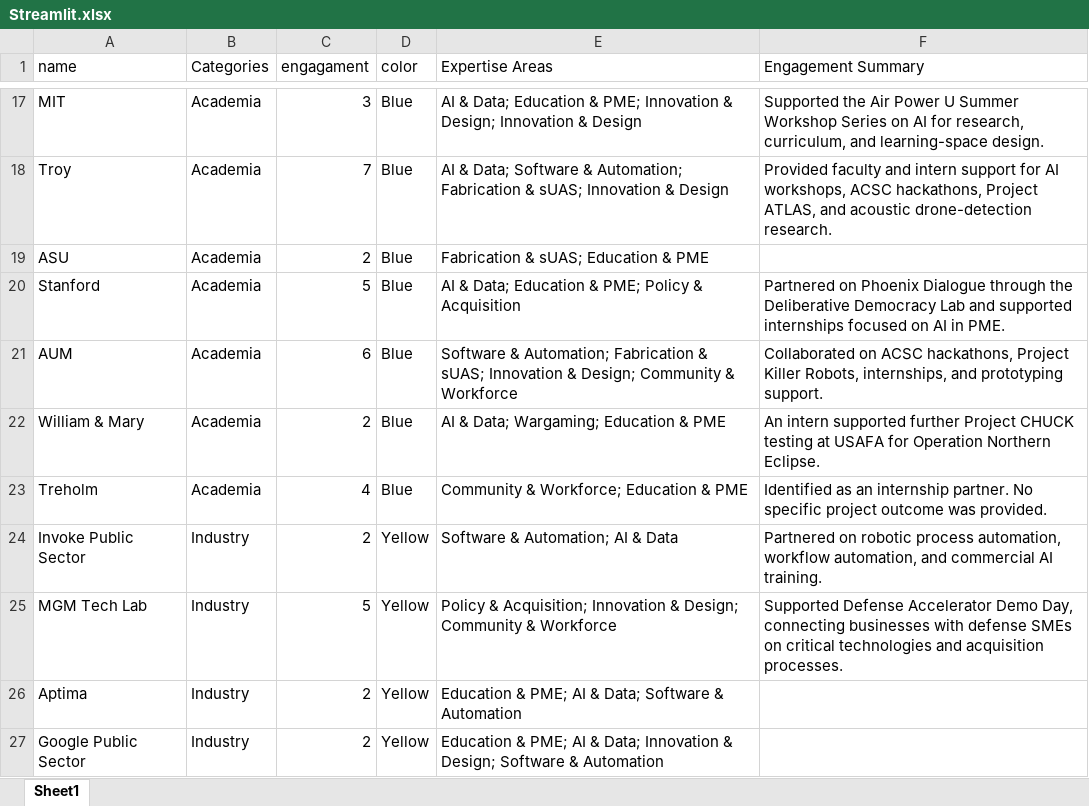
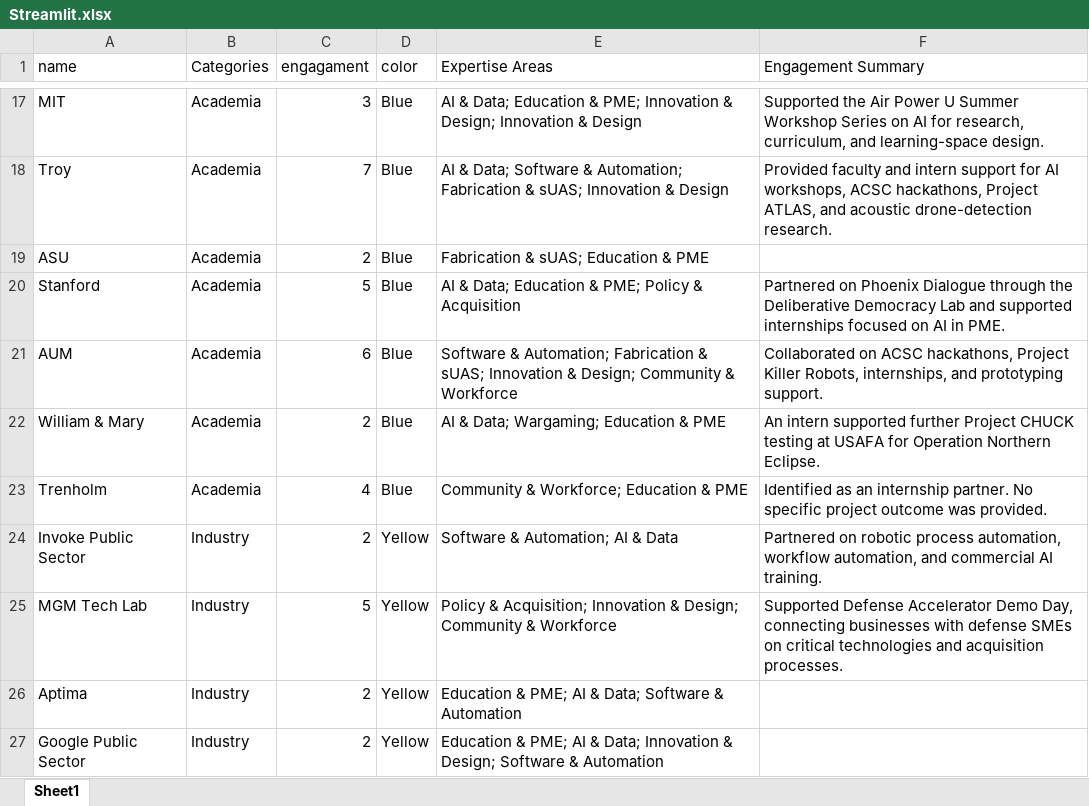
Before and after one commit to interns-byte/auix-network-map, an Excel workbook: Streamlit.xlsx, sheet Sheet1, drawn as a sheet; only a part is shown, gaps mark what is left out; values as stored, in another font and other column widths than the file's, no borders; charts and pictures not drawn; the diff names each change by its address in the sheet, - before the commit and + after, or states it on an @@ line.

Commit message:
Add files via upload

```diff
--- a/Streamlit.xlsx (sheet Sheet1)
+++ b/Streamlit.xlsx (sheet Sheet1)
-A23 (name): Treholm
+A23 (name): Trenholm
```
Also changed, not shown: charts or pictures.
